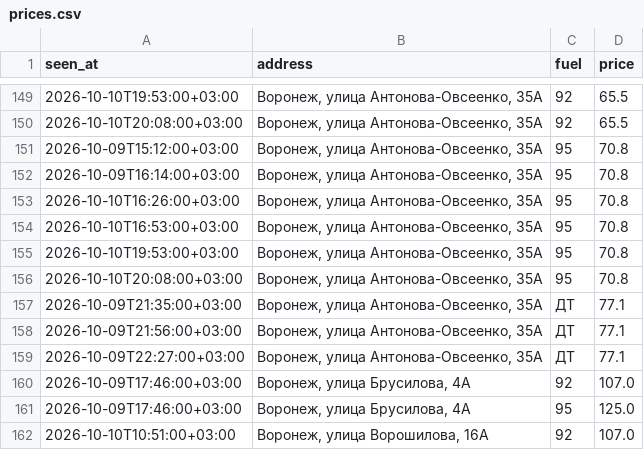
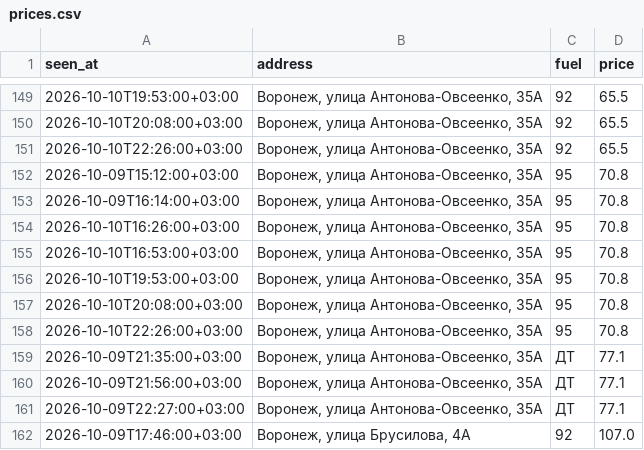
Before and after one commit to dooodoIvan/benzin, a CSV file: data/prices.csv, drawn as a sheet; only a part is shown, gaps mark what is left out; the shorter side is filled out with more unchanged rows.

```diff
--- a/data/prices.csv
+++ b/data/prices.csv
@@ -150,2 +150,3 @@ seen_at,address,fuel,price
 2026-10-10T20:08:00+03:00,"Воронеж, улица Антонова-Овсеенко, 35А",92,65.5
+2026-10-10T22:26:00+03:00,"Воронеж, улица Антонова-Овсеенко, 35А",92,65.5
 2026-10-09T15:12:00+03:00,"Воронеж, улица Антонова-Овсеенко, 35А",95,70.8
@@ -156,2 +157,3 @@ seen_at,address,fuel,price
 2026-10-10T20:08:00+03:00,"Воронеж, улица Антонова-Овсеенко, 35А",95,70.8
+2026-10-10T22:26:00+03:00,"Воронеж, улица Антонова-Овсеенко, 35А",95,70.8
 2026-10-09T21:35:00+03:00,"Воронеж, улица Антонова-Овсеенко, 35А",ДТ,77.1
```
Also changed, not shown: 4 other files.
